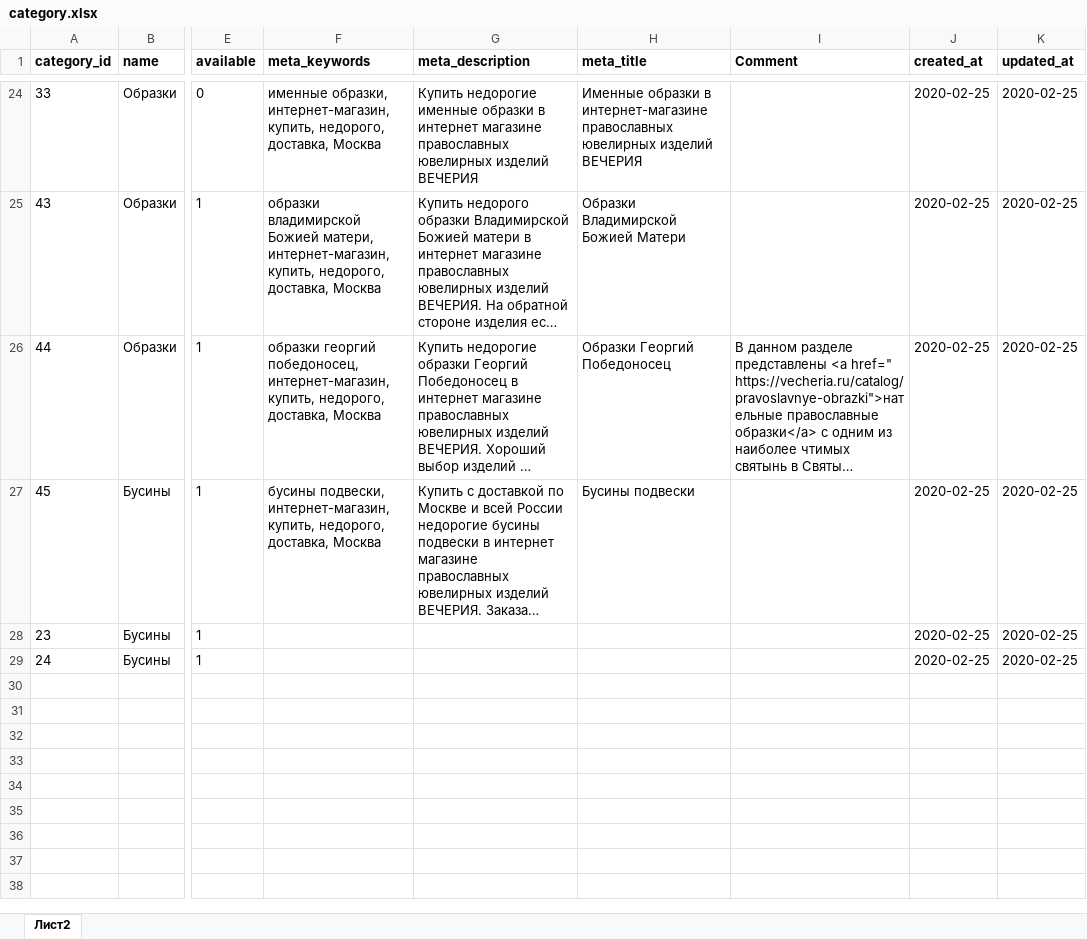
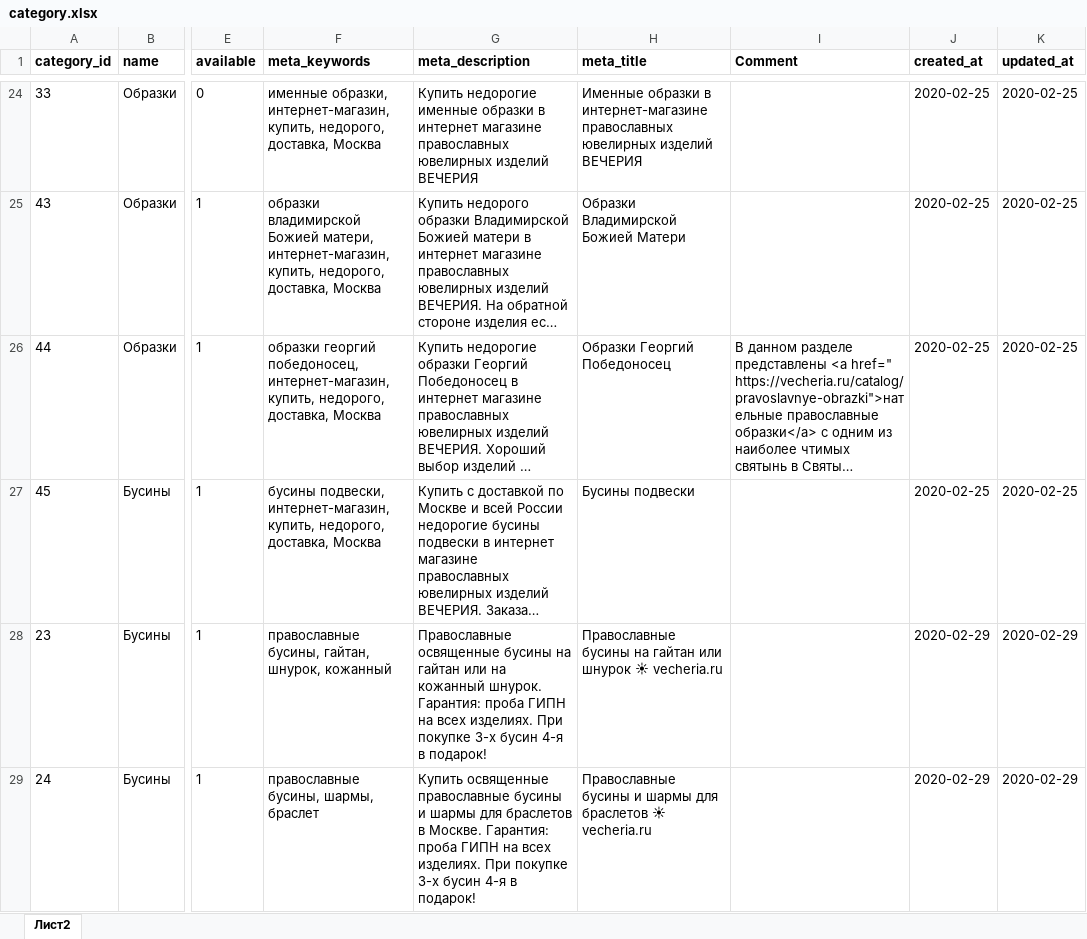
Before and after one commit to stplat/parser, an Excel workbook: update_db/category.xlsx, sheet Лист2, drawn as a sheet; only a part is shown, gaps mark what is left out; long unchanged cells end in …; values as stored, in another font and other column widths than the file's, no borders; conditional formats not drawn; the diff names each change by its address in the sheet, - before the commit and + after, or states it on an @@ line.

```diff
--- a/update_db/category.xlsx (sheet Лист2)
+++ b/update_db/category.xlsx (sheet Лист2)
-F28 (meta_keywords): (empty)
+F28 (meta_keywords): православные бусины, гайтан, шнурок, кожанный
-G28 (meta_description): (empty)
+G28 (meta_description): Православные освященные бусины на гайтан или на кожанный шнурок. Гарантия: проба ГИПН на всех изделиях. При покупке 3-х бусин 4-я в подарок!
-H28 (meta_title): (empty)
+H28 (meta_title): Православные бусины на гайтан или шнурок ☀ vecheria.ru
-J28:J29 (created_at): 2020-02-25
+J28:J29 (created_at): 2020-02-29
-K28:K29 (updated_at): 2020-02-25
+K28:K29 (updated_at): 2020-02-29
-F29 (meta_keywords): (empty)
+F29 (meta_keywords): православные бусины, шармы, браслет
-G29 (meta_description): (empty)
+G29 (meta_description): Купить освященные православные бусины и шармы для браслетов в Москве. Гарантия: проба ГИПН на всех изделиях. При покупке 3-х бусин 4-я в подарок!
-H29 (meta_title): (empty)
+H29 (meta_title): Православные бусины и шармы для браслетов ☀ vecheria.ru
```
Also changed, not shown: update_db/семантика.xlsx.
